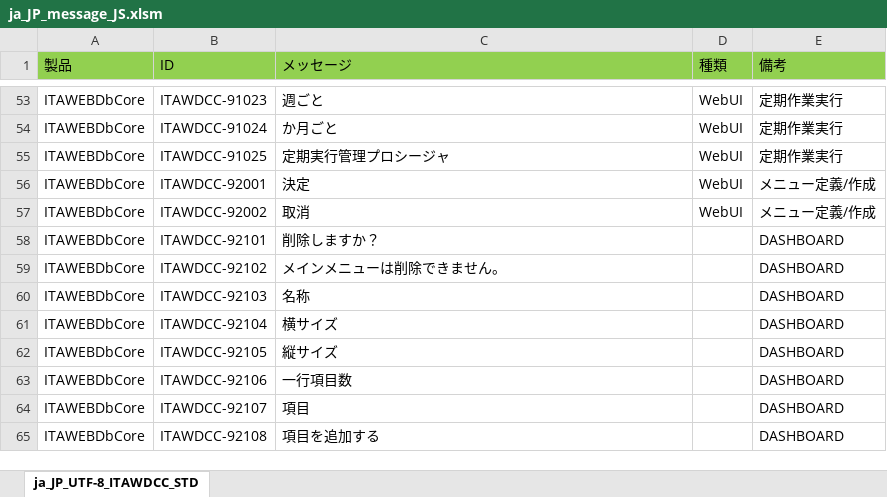
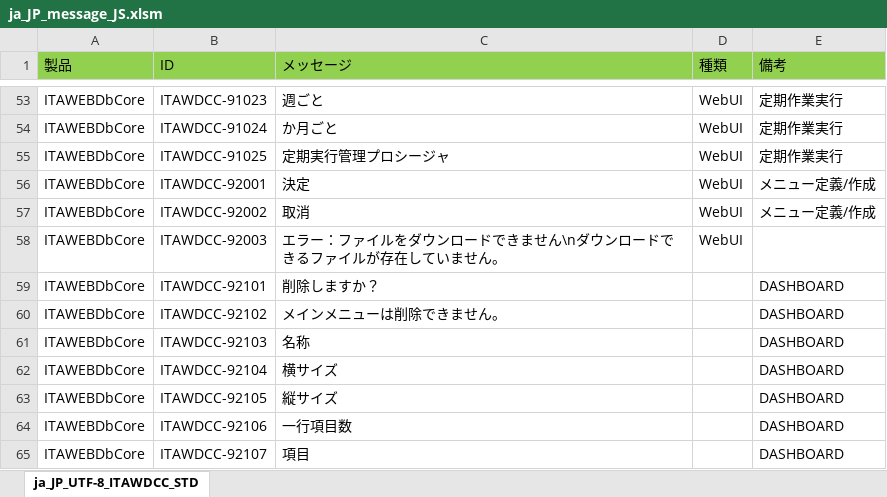
Before and after one commit to exastro-suite/it-automation, an Excel workbook: ky_message_seeds/webdbcore/ja_JP_message_JS.xlsm, sheet ja_JP_UTF-8_ITAWDCC_STD, drawn as a sheet; only a part is shown, gaps mark what is left out; the shorter side is filled out with more unchanged rows; values as stored, in another font and other column widths than the file's, no borders; the diff names each change by its address in the sheet, - before the commit and + after, or states it on an @@ line.

```diff
--- a/ky_message_seeds/webdbcore/ja_JP_message_JS.xlsm (sheet ja_JP_UTF-8_ITAWDCC_STD)
+++ b/ky_message_seeds/webdbcore/ja_JP_message_JS.xlsm (sheet ja_JP_UTF-8_ITAWDCC_STD)
+row 58: ITAWEBDbCore | ITAWDCC-92003 | エラー：ファイルをダウンロードできません\nダウンロードできるファイルが存在していません。 | WebUI
```
Also changed, not shown: ky_message_seeds/webdbcore/en_US_message_JS.xlsm, 4 other files.
